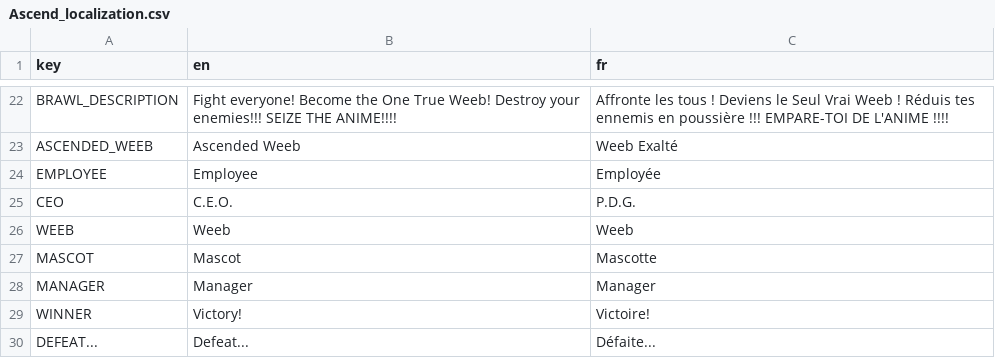
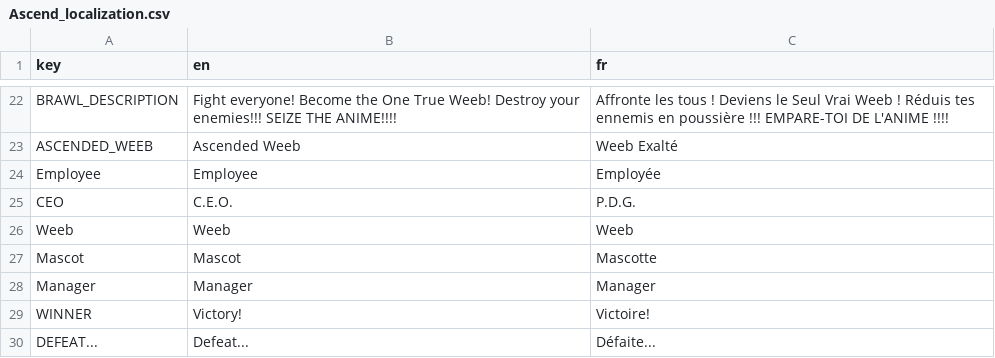
Before and after one commit to PlaySorbonne/projet-pixel, a CSV file: resources/localization/Ascend_localization.csv, drawn as a sheet; only a part is shown, gaps mark what is left out.

Commit message:
fixed localization typo

```diff
--- a/resources/localization/Ascend_localization.csv
+++ b/resources/localization/Ascend_localization.csv
@@ -23,7 +23,7 @@ BRAWL_DESCRIPTION,Fight everyone! Become the One True Weeb! Destroy your enemies
 ASCENDED_WEEB,Ascended Weeb,Weeb Exalté
-EMPLOYEE,Employee,Employée
+Employee,Employee,Employée
 CEO,C.E.O.,P.D.G.
-WEEB,Weeb,Weeb
-MASCOT,Mascot,Mascotte
-MANAGER,Manager,Manager
+Weeb,Weeb,Weeb
+Mascot,Mascot,Mascotte
+Manager,Manager,Manager
 WINNER,Victory!,Victoire!
```
